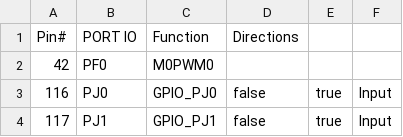
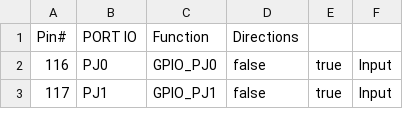
Before and after one commit to m-spiessens/ReFlow, a CSV file: example/EK-TM4C129EXL/source/pinmux/summary.csv, drawn as a sheet; only a part is shown; removed rows and columns are numbered as before the commit, all else as after; the diff covers the shown part only; the diff names each change by its address in the sheet, - before the commit and + after, or states it on an @@ line.

```diff
--- a/example/EK-TM4C129EXL/source/pinmux/summary.csv
+++ b/example/EK-TM4C129EXL/source/pinmux/summary.csv
-row 2: 42 | PF0 | M0PWM0
```
Also changed, not shown: 4 added rows and 32 removed rows elsewhere in this file, 14 other files.
